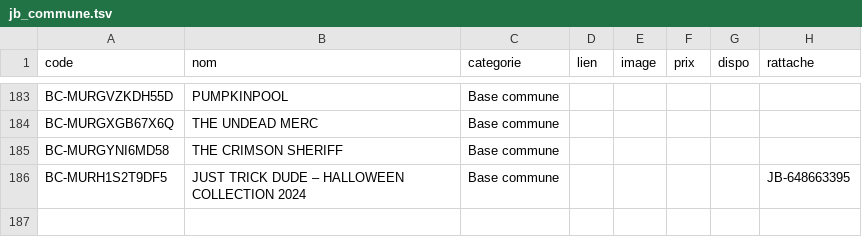
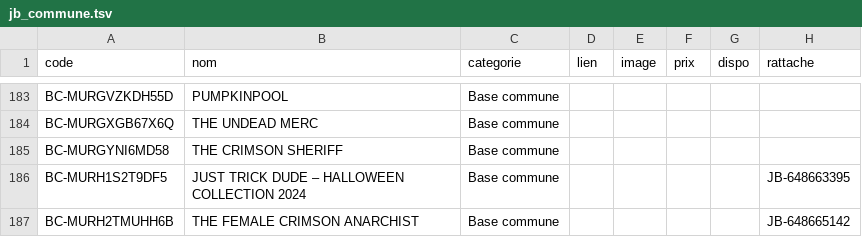
Before and after one commit to matd-prog/briquotheque, a TSV file: data/jb_commune.tsv, drawn as a sheet; only a part is shown, gaps mark what is left out.

Commit message:
Base commune : 1 blister(s)

```diff
--- a/data/jb_commune.tsv
+++ b/data/jb_commune.tsv
@@ -186 +186,2 @@ BC-MURGYNI6MD58	THE CRIMSON SHERIFF	Base commune
 BC-MURH1S2T9DF5	JUST TRICK DUDE – HALLOWEEN COLLECTION 2024	Base commune					JB-648663395
+BC-MURH2TMUHH6B	THE FEMALE CRIMSON ANARCHIST	Base commune					JB-648665142
```
